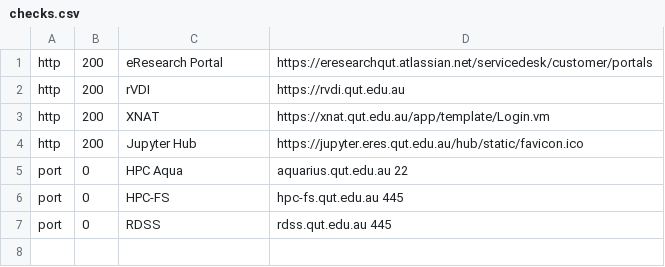
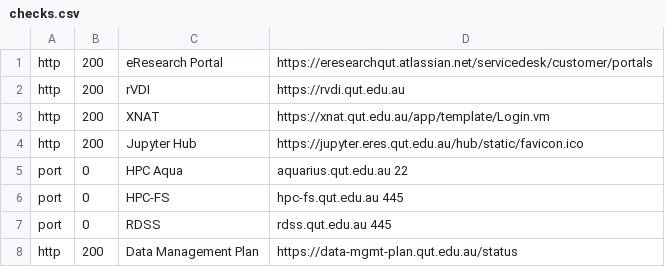
Before and after one commit to eresearchqut/status, a CSV file: checks.csv, drawn as a sheet.

Commit message:
feat: [ERP-3495] DMP status check (#55)

```diff
--- a/checks.csv
+++ b/checks.csv
@@ -7 +7,2 @@ port,   0,    HPC-FS,                 hpc-fs.qut.edu.au 445
 port,   0,    RDSS,                   rdss.qut.edu.au 445
+http,   200,  Data Management Plan,   https://data-mgmt-plan.qut.edu.au/status
```
Also changed, not shown: 1 other file.
